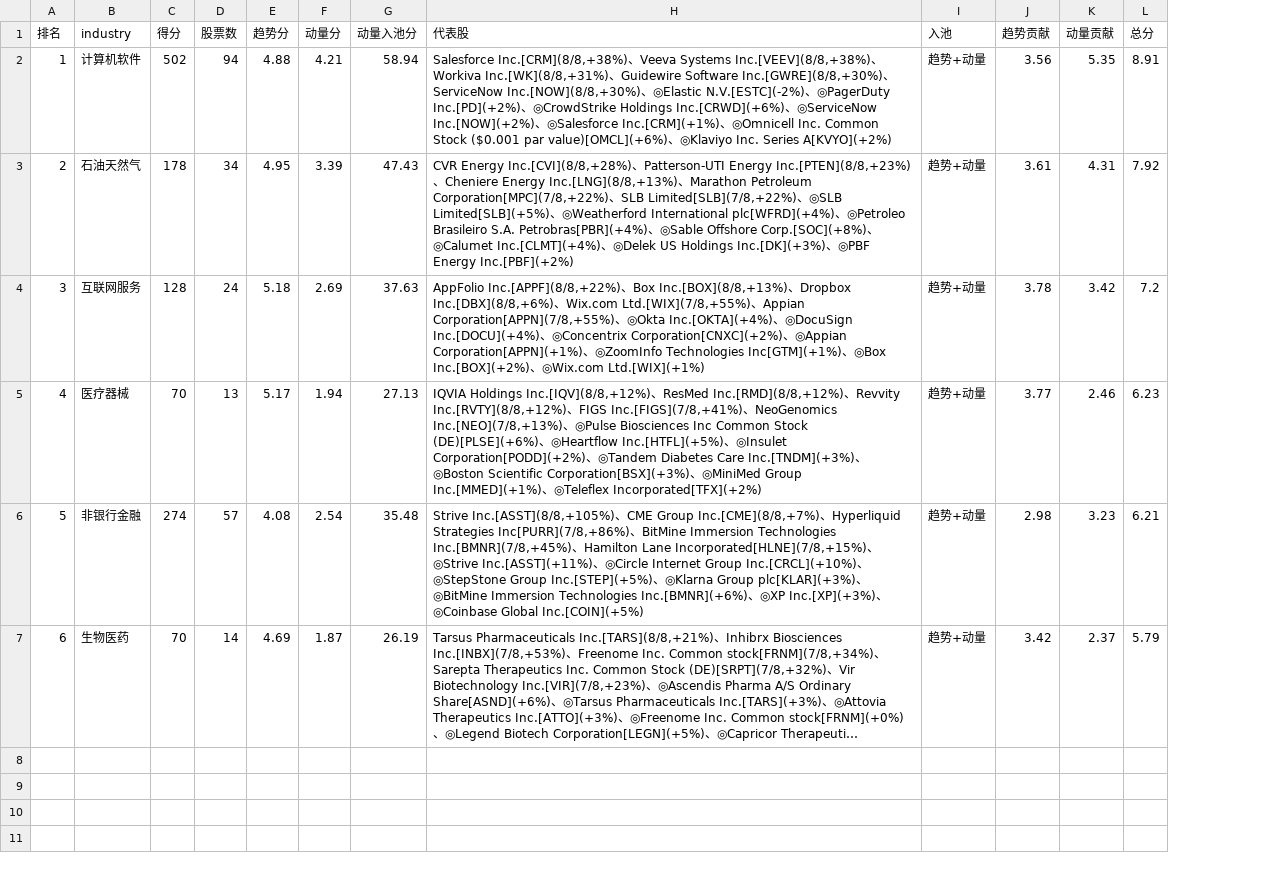
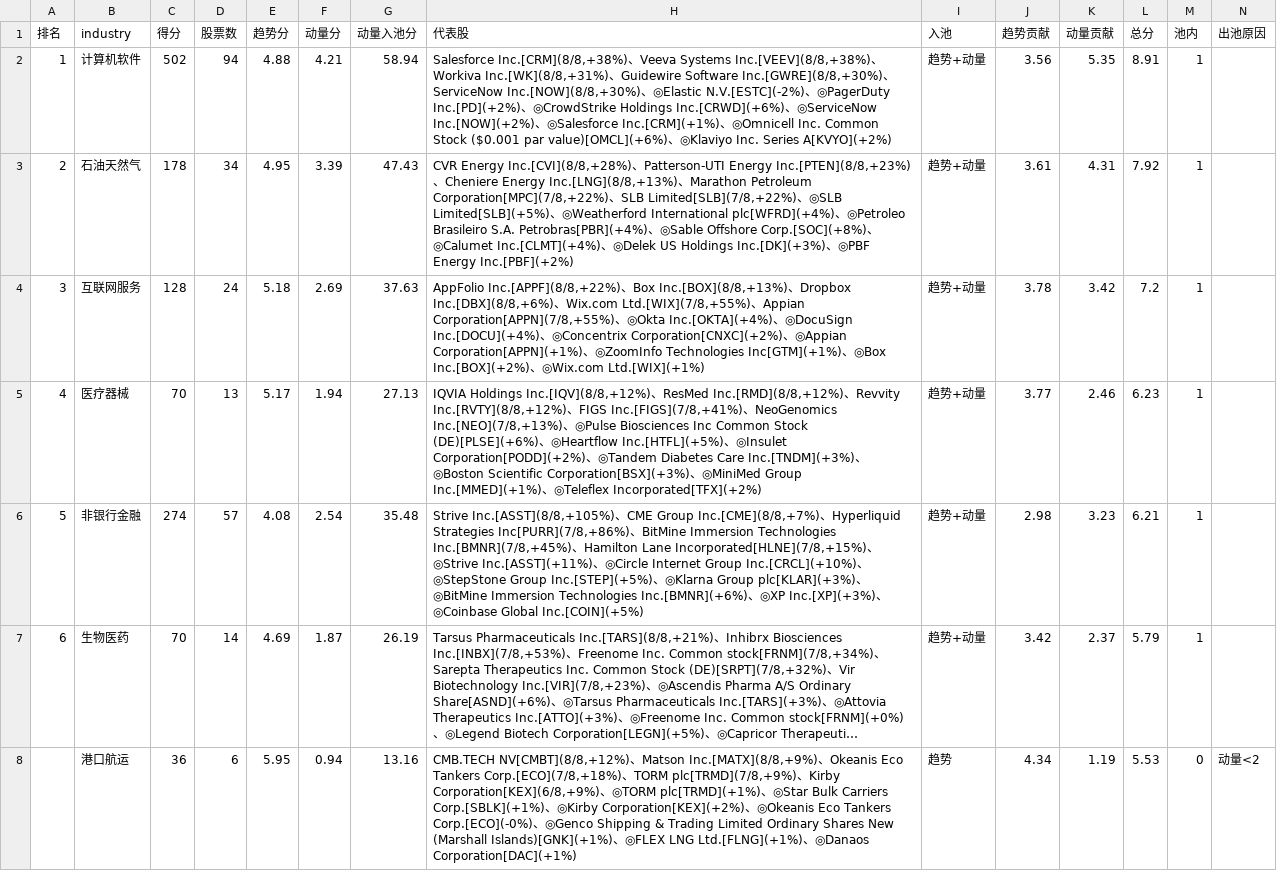
Before and after one commit to henghenghahei99/stock_monitor_copilot, a CSV file: US_rank_report/output/us_rank_20260831.csv, drawn as a sheet; only a part is shown; long unchanged cells end in …; the diff covers the shown part only; the diff names each change by its address in the sheet, - before the commit and + after, or states it on an @@ line.

```diff
--- a/US_rank_report/output/us_rank_20260831.csv
+++ b/US_rank_report/output/us_rank_20260831.csv
+column M (池内), rows 2-7: all 1
+column N (出池原因), empty
+row 8:  | 港口航运 | 36 | 6 | 5.95 | 0.94 | 13.16 | CMB.TECH NV[CMBT](8/8,+12%)、Matson Inc.[MATX](8/8,+9%)、Okeanis Eco Tankers Corp.[ECO](7/8,+18%)、TORM plc[TRMD](7/8,+9%)、Kirby Corporation[KEX](6/8,+9%)、◎TORM plc[TRMD](+1%)、◎Star Bulk Carriers Corp.[SBLK](+1%)、◎Kirby Corporation[KEX](+2%)、◎Okeanis Eco Tankers Corp.[ECO](-0%)、◎Genco Shipping & Trading Limited Ordinary Shares New (Marshall Islands)[GNK](+1%)、◎FLEX LNG Ltd.[FLNG](+1%)、◎Danaos Corporation[DAC](+1%) | 趋势 | 4.34 | 1.19 | 5.53 | 0 | 动量<2
```
Also changed, not shown: 6 added rows elsewhere in this file, HK_rank_report/output/hk_rank_20260910.csv, HK_rank_report/output/hk_rank_20260911.csv, 36 other files.
